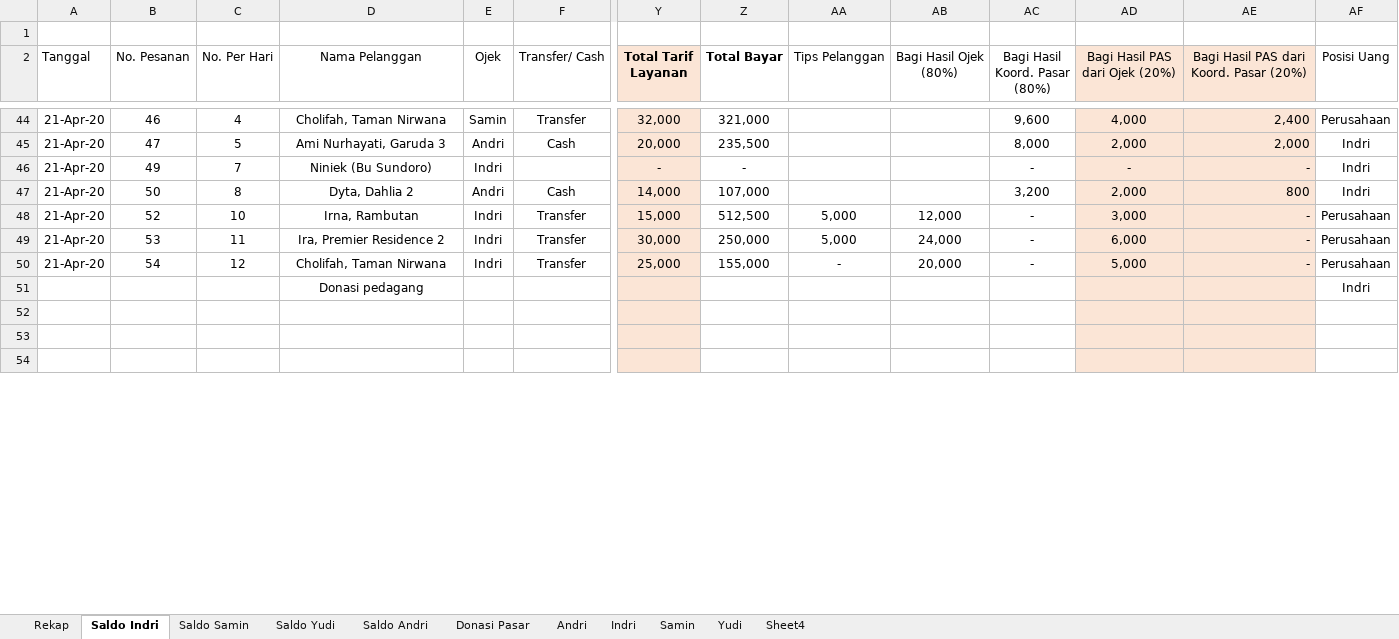
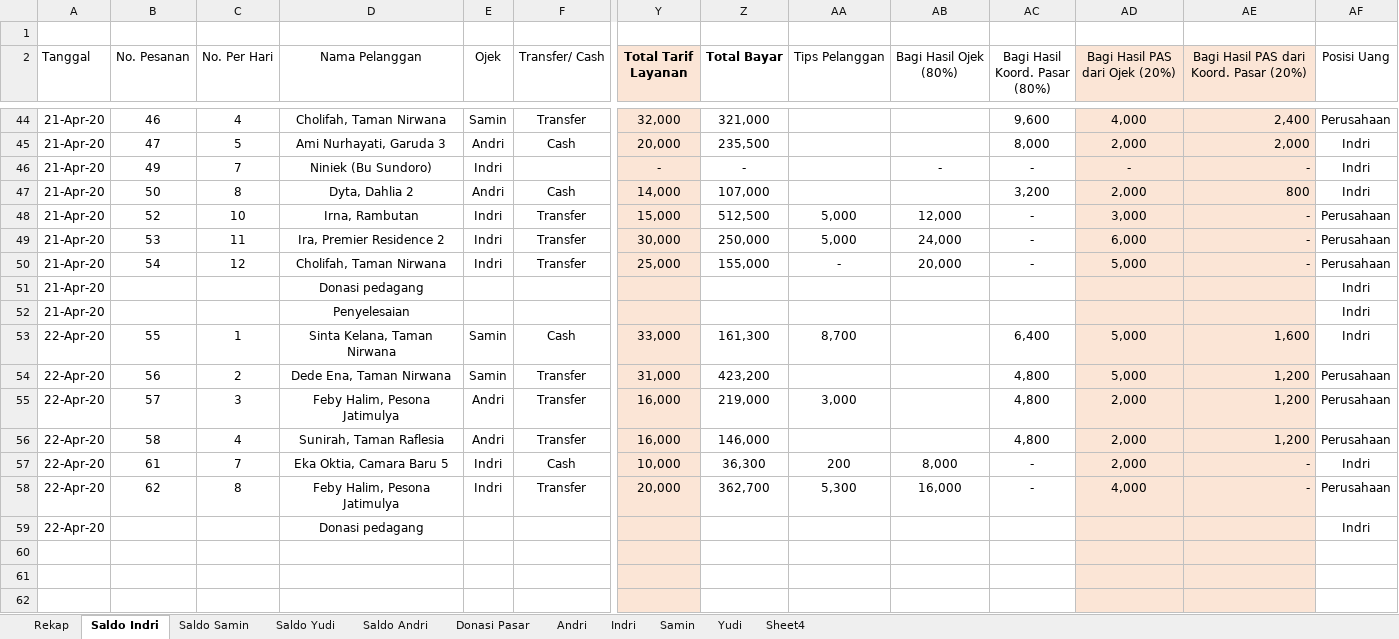
Before and after one commit to ikanx101/belajaR, an Excel workbook: Bukan Infografis/PAS Banget/Data Orderan_Rev01.xlsx, sheet Saldo Indri, drawn as a sheet; only a part is shown, gaps mark what is left out; values as stored, in another font and other column widths than the file's, no borders; rows hold the shown columns only; the diff covers the shown part only; the diff names each change by its address in the sheet, - before the commit and + after, or states it on an @@ line.

Commit message:
tambahan baru

```diff
--- a/Bukan Infografis/PAS Banget/Data Orderan_Rev01.xlsx (sheet Saldo Indri)
+++ b/Bukan Infografis/PAS Banget/Data Orderan_Rev01.xlsx (sheet Saldo Indri)
-AB46 (Bagi Hasil Ojek (80%)): (empty)
+AB46 (Bagi Hasil Ojek (80%)): -
-A51 (Tanggal): (empty)
+A51 (Tanggal): 21-Apr-20
+row 52: 21-Apr-20 |  |  | Penyelesaian |  |  |  |  |  |  |  |  |  | Indri
+row 53: 22-Apr-20 | 55 | 1 | Sinta Kelana, Taman Nirwana | Samin | Cash | 33,000 | 161,300 | 8,700 |  | 6,400 | 5,000 | 1,600 | Indri
+row 54: 22-Apr-20 | 56 | 2 | Dede Ena, Taman Nirwana | Samin | Transfer | 31,000 | 423,200 |  |  | 4,800 | 5,000 | 1,200 | Perusahaan
+row 55: 22-Apr-20 | 57 | 3 | Feby Halim, Pesona Jatimulya | Andri | Transfer | 16,000 | 219,000 | 3,000 |  | 4,800 | 2,000 | 1,200 | Perusahaan
+row 56: 22-Apr-20 | 58 | 4 | Sunirah, Taman Raflesia | Andri | Transfer | 16,000 | 146,000 |  |  | 4,800 | 2,000 | 1,200 | Perusahaan
+row 57: 22-Apr-20 | 61 | 7 | Eka Oktia, Camara Baru 5 | Indri | Cash | 10,000 | 36,300 | 200 | 8,000 | - | 2,000 | - | Indri
+row 58: 22-Apr-20 | 62 | 8 | Feby Halim, Pesona Jatimulya | Indri | Transfer | 20,000 | 362,700 | 5,300 | 16,000 | - | 4,000 | - | Perusahaan
+row 59: 22-Apr-20 |  |  | Donasi pedagang |  |  |  |  |  |  |  |  |  | Indri
```
Also changed, not shown: 3 added rows, 4 removed rows and 44 edited cells elsewhere in this sheet, sheet Rekap, sheet Saldo Samin, sheet Saldo Yudi, sheet Saldo Andri, sheet Yudi, sheet Andri, 3 more sheets, formulas that keep their value, 2 other files.
